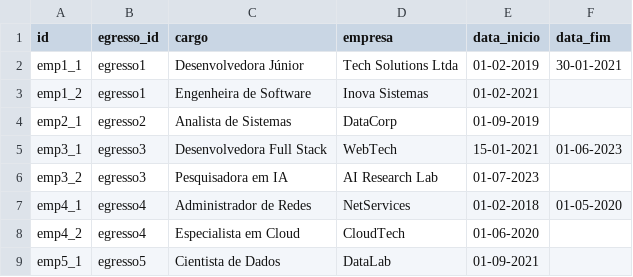
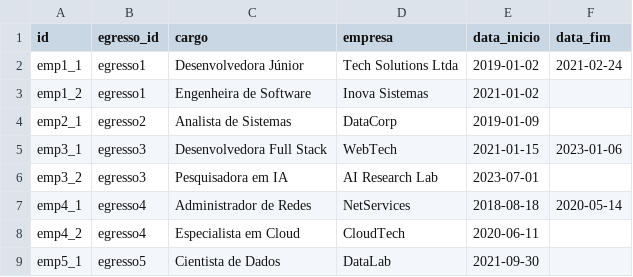
Before and after one commit to madriana/Egressos, a CSV file: empregos.csv, drawn as a sheet.

Commit message:
Change date format in empregos.csv
Updated date format from DD-MM-YYYY to YYYY-MM-DD.

```diff
--- a/empregos.csv
+++ b/empregos.csv
@@ -1,9 +1,9 @@
 id,egresso_id,cargo,empresa,data_inicio,data_fim
-emp1_1,egresso1,Desenvolvedora Júnior,Tech Solutions Ltda,01-02-2019,30-01-2021
-emp1_2,egresso1,Engenheira de Software,Inova Sistemas,01-02-2021,
-emp2_1,egresso2,Analista de Sistemas,DataCorp,01-09-2019,
-emp3_1,egresso3,Desenvolvedora Full Stack,WebTech,15-01-2021,01-06-2023
-emp3_2,egresso3,Pesquisadora em IA,AI Research Lab,01-07-2023,
-emp4_1,egresso4,Administrador de Redes,NetServices,01-02-2018,01-05-2020
-emp4_2,egresso4,Especialista em Cloud,CloudTech,01-06-2020,
-emp5_1,egresso5,Cientista de Dados,DataLab,01-09-2021,
+emp1_1,egresso1,Desenvolvedora Júnior,Tech Solutions Ltda,2019-01-02,2021-02-24
+emp1_2,egresso1,Engenheira de Software,Inova Sistemas,2021-01-02,
+emp2_1,egresso2,Analista de Sistemas,DataCorp,2019-01-09,
+emp3_1,egresso3,Desenvolvedora Full Stack,WebTech,2021-01-15,2023-01-06
+emp3_2,egresso3,Pesquisadora em IA,AI Research Lab,2023-07-01,
+emp4_1,egresso4,Administrador de Redes,NetServices,2018-08-18,2020-05-14
+emp4_2,egresso4,Especialista em Cloud,CloudTech,2020-06-11,
+emp5_1,egresso5,Cientista de Dados,DataLab,2021-09-30,
```
